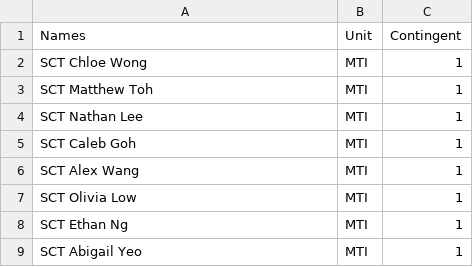
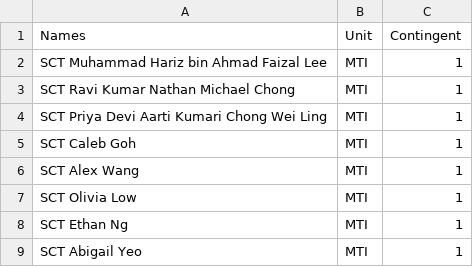
Before and after one commit to carparklocator/carparklocator.github.io, a CSV file: cadet_names.csv, drawn as a sheet; only a part is shown.

Commit message:
Add long names to test

```diff
--- a/cadet_names.csv
+++ b/cadet_names.csv
@@ -1,5 +1,5 @@
 Names,Unit,Contingent
-SCT Chloe Wong,MTI,1
-SCT Matthew Toh,MTI,1
-SCT Nathan Lee,MTI,1
+SCT Muhammad Hariz bin Ahmad Faizal Lee,MTI,1
+SCT Ravi Kumar Nathan Michael Chong,MTI,1
+SCT Priya Devi Aarti Kumari Chong Wei Ling,MTI,1
 SCT Caleb Goh,MTI,1
```
